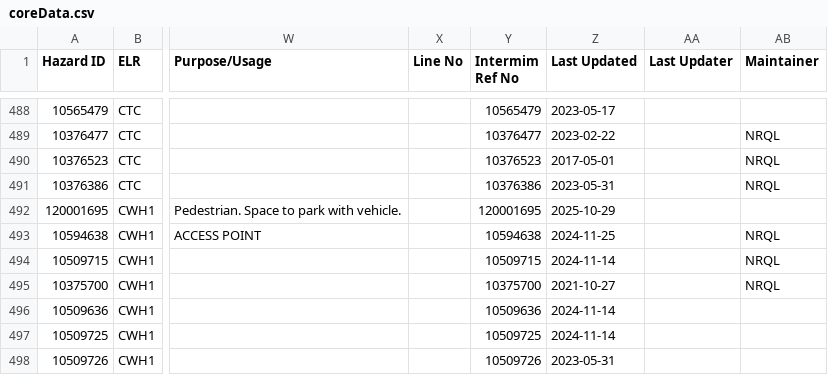
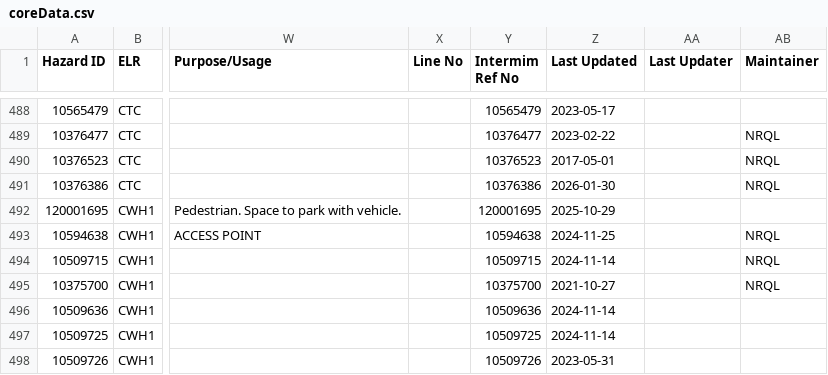
Before and after one commit to infrastructureclub/nr-national-hazard-directory, a CSV file: data/QL/coreData.csv, drawn as a sheet; only a part is shown, gaps mark what is left out; the diff names each change by its address in the sheet, - before the commit and + after, or states it on an @@ line.

Commit message:
Automatic NRNHD data update

```diff
--- a/data/QL/coreData.csv
+++ b/data/QL/coreData.csv
-Z491 (Last Updated): 2023-05-31
+Z491 (Last Updated): 2026-01-30
```
